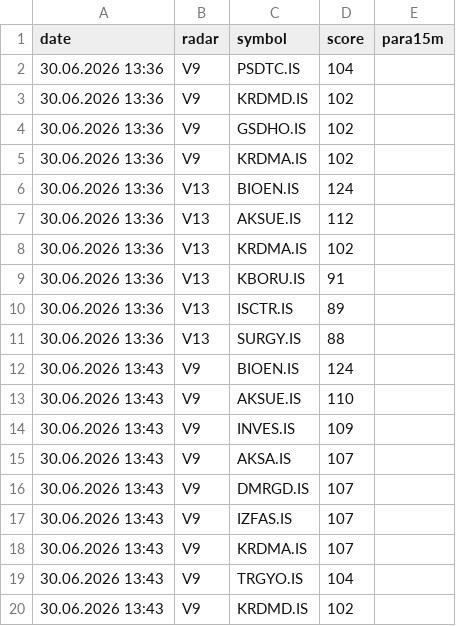
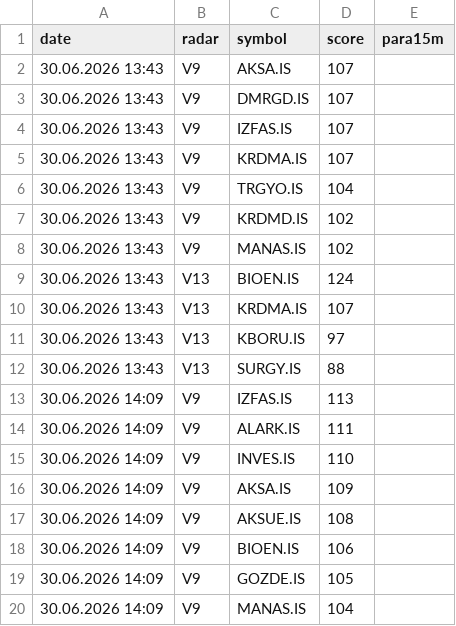
Before and after one commit to gokhan-bist-radar/gokhan-bist-radar, a CSV file: radar_memory.csv, drawn as a sheet; only a part is shown; the shorter side is filled out with more unchanged rows; the diff covers the shown part only.

```diff
--- a/radar_memory.csv
+++ b/radar_memory.csv
@@ -1,15 +1,2 @@
 date,radar,symbol,score,para15m
-30.06.2026 13:36,V9,PSDTC.IS,104,
-30.06.2026 13:36,V9,KRDMD.IS,102,
-30.06.2026 13:36,V9,GSDHO.IS,102,
-30.06.2026 13:36,V9,KRDMA.IS,102,
-30.06.2026 13:36,V13,BIOEN.IS,124,
-30.06.2026 13:36,V13,AKSUE.IS,112,
-30.06.2026 13:36,V13,KRDMA.IS,102,
-30.06.2026 13:36,V13,KBORU.IS,91,
-30.06.2026 13:36,V13,ISCTR.IS,89,
-30.06.2026 13:36,V13,SURGY.IS,88,
-30.06.2026 13:43,V9,BIOEN.IS,124,
-30.06.2026 13:43,V9,AKSUE.IS,110,
-30.06.2026 13:43,V9,INVES.IS,109,
 30.06.2026 13:43,V9,AKSA.IS,107,
```
Also changed, not shown: 13 added rows elsewhere in this file, radar_performance.csv, radar_signals.csv.
